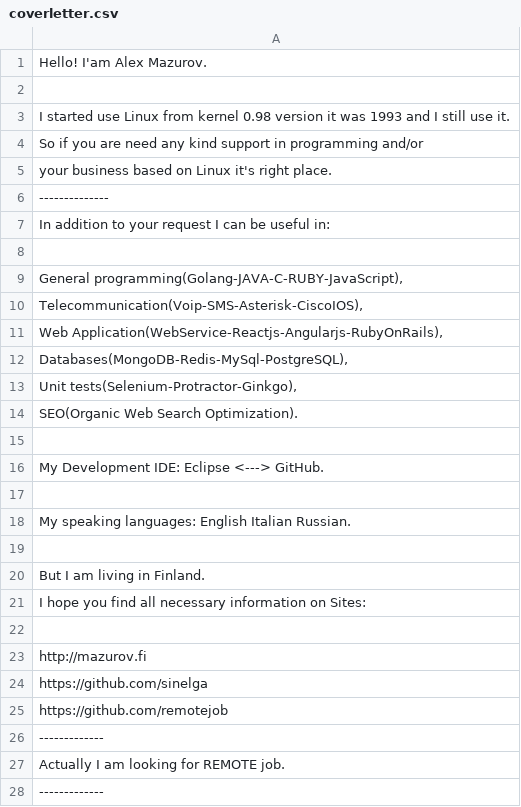
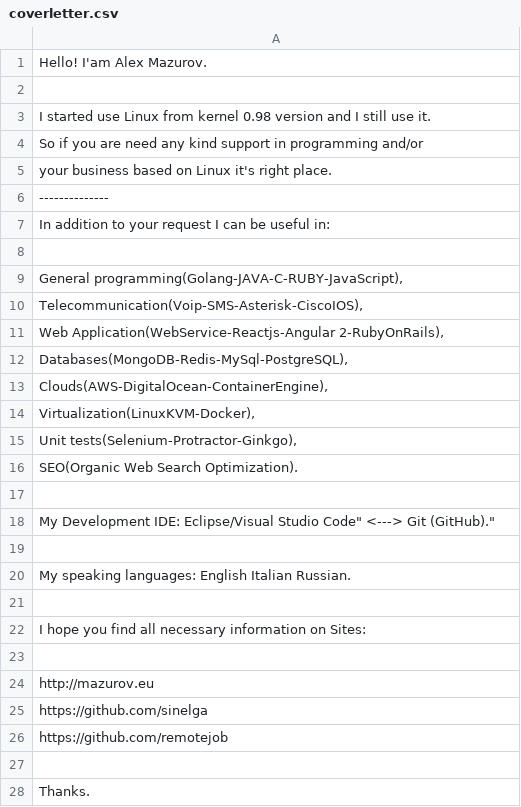
Before and after one commit to remotejob/gojobextractor, a CSV file: coverletter.csv, drawn as a sheet.

```diff
--- a/coverletter.csv
+++ b/coverletter.csv
@@ -2,3 +2,3 @@
 ""
-"I started use Linux from kernel 0.98 version it was 1993 and I still use it."
+"I started use Linux from kernel 0.98 version and I still use it."
 "So if you are need any kind support in programming and/or"
@@ -10,4 +10,6 @@
 "Telecommunication(Voip-SMS-Asterisk-CiscoIOS),"
-"Web Application(WebService-Reactjs-Angularjs-RubyOnRails),"
+"Web Application(WebService-Reactjs-Angular 2-RubyOnRails),"
 "Databases(MongoDB-Redis-MySql-PostgreSQL),"
+"Clouds(AWS-DigitalOcean-ContainerEngine),"
+"Virtualization(LinuxKVM-Docker),"
 "Unit tests(Selenium-Protractor-Ginkgo),"
@@ -15,3 +17,3 @@
 ""
-"My Development IDE: Eclipse <--->  GitHub."
+"My Development IDE: Eclipse/"Visual Studio Code"  <---> Git (GitHub)."
 ""
@@ -19,10 +21,8 @@
 ""
-"But I am living in Finland."
 "I hope you find all necessary information on Sites:"
 ""
-"http://mazurov.fi"
+"http://mazurov.eu"
 "https://github.com/sinelga"
 "https://github.com/remotejob"
-"-------------"
-"Actually I am looking for REMOTE job."
-"-------------"
+""
+"Thanks."
```
Also changed, not shown: mytags.csv, 6 other files.
